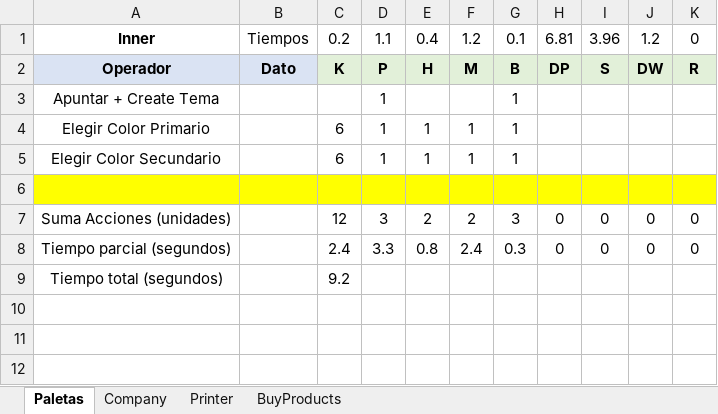
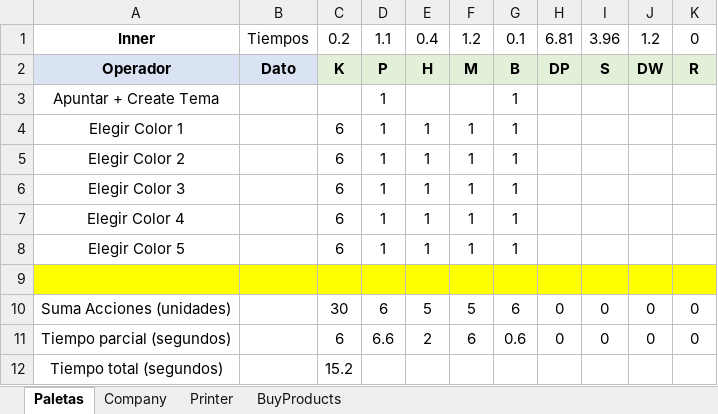
Before and after one commit to BratPython/auraweb-ujap, an Excel workbook: KLMPaletas.xlsx, sheet Paletas, drawn as a sheet; values as stored, in another font and other column widths than the file's, no borders; addresses are those after the commit; the diff names each change by its address in the sheet, - before the commit and + after, or states it on an @@ line.

```diff
--- a/KLMPaletas.xlsx (sheet Paletas)
+++ b/KLMPaletas.xlsx (sheet Paletas)
-A4: Elegir Color Primario
+A4: Elegir Color 1
-A5: Elegir Color Secundario
+A5: Elegir Color 2
+row 6: Elegir Color 3 |  | 6 | 1 | 1 | 1 | 1
+row 7: Elegir Color 4 |  | 6 | 1 | 1 | 1 | 1
+row 8: Elegir Color 5 |  | 6 | 1 | 1 | 1 | 1
-C10: 12
+C10: 30
-D10: 3
+D10: 6
-E10: 2
+E10: 5
-F10: 2
+F10: 5
-G10: 3
+G10: 6
-C11: 2.4
+C11: 6
-D11: 3.3
+D11: 6.6
-E11: 0.8
+E11: 2
-F11: 2.4
+F11: 6
-G11: 0.3
+G11: 0.6
-C12: 9.2
+C12: 15.2
```
Also changed, not shown: formulas that keep their value, 18 other files.
